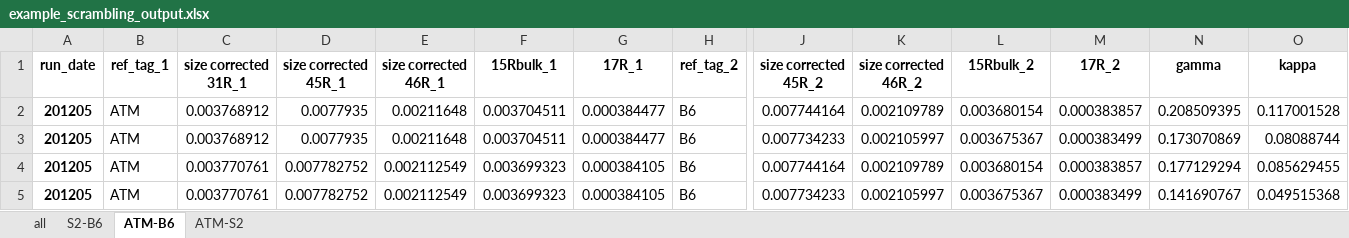
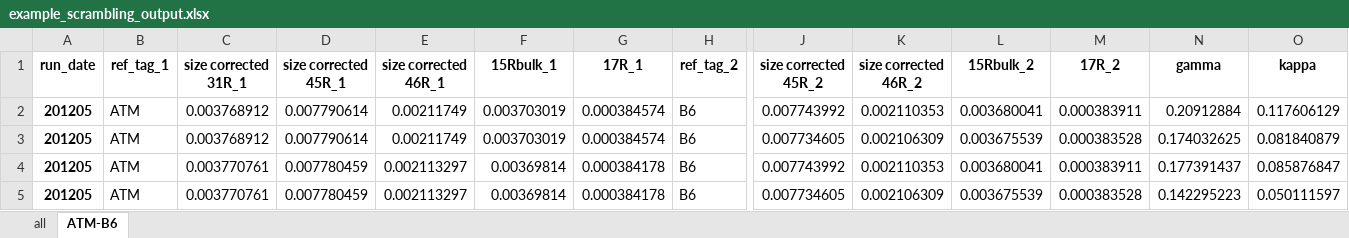
Before and after one commit to ckelly314/pyisotopomer, an Excel workbook: src/example_scrambling_output.xlsx, sheet ATM-B6, drawn as a sheet; only a part is shown, gaps mark what is left out; values as stored, in another font and other column widths than the file's, no borders; the diff covers the shown part only; the diff names each change by its address in the sheet, - before the commit and + after, or states it on an @@ line.

```diff
--- a/src/example_scrambling_output.xlsx (sheet ATM-B6)
+++ b/src/example_scrambling_output.xlsx (sheet ATM-B6)
-sheet tab: S2-B6
-sheet tab: ATM-S2
-D2:D3 (size corrected 45R_1): 0.0077935
+D2:D3 (size corrected 45R_1): 0.007790614
-E2:E3 (size corrected 46R_1): 0.00211648
+E2:E3 (size corrected 46R_1): 0.00211749
-F2:F3 (15Rbulk_1): 0.003704511
+F2:F3 (15Rbulk_1): 0.003703019
-G2:G3 (17R_1): 0.000384477
+G2:G3 (17R_1): 0.000384574
-J2 (size corrected 45R_2): 0.007744164
+J2 (size corrected 45R_2): 0.007743992
-K2 (size corrected 46R_2): 0.002109789
+K2 (size corrected 46R_2): 0.002110353
-L2 (15Rbulk_2): 0.003680154
+L2 (15Rbulk_2): 0.003680041
-M2 (17R_2): 0.000383857
+M2 (17R_2): 0.000383911
-N2 (gamma): 0.208509395
+N2 (gamma): 0.20912884
-O2 (kappa): 0.117001528
+O2 (kappa): 0.117606129
-J3 (size corrected 45R_2): 0.007734233
+J3 (size corrected 45R_2): 0.007734605
-K3 (size corrected 46R_2): 0.002105997
+K3 (size corrected 46R_2): 0.002106309
-L3 (15Rbulk_2): 0.003675367
+L3 (15Rbulk_2): 0.003675539
-M3 (17R_2): 0.000383499
+M3 (17R_2): 0.000383528
-N3 (gamma): 0.173070869
+N3 (gamma): 0.174032625
-O3 (kappa): 0.08088744
+O3 (kappa): 0.081840879
-D4:D5 (size corrected 45R_1): 0.007782752
+D4:D5 (size corrected 45R_1): 0.007780459
-E4:E5 (size corrected 46R_1): 0.002112549
+E4:E5 (size corrected 46R_1): 0.002113297
-F4:F5 (15Rbulk_1): 0.003699323
+F4:F5 (15Rbulk_1): 0.00369814
-G4:G5 (17R_1): 0.000384105
+G4:G5 (17R_1): 0.000384178
-J4 (size corrected 45R_2): 0.007744164
+J4 (size corrected 45R_2): 0.007743992
-K4 (size corrected 46R_2): 0.002109789
+K4 (size corrected 46R_2): 0.002110353
-L4 (15Rbulk_2): 0.003680154
+L4 (15Rbulk_2): 0.003680041
-M4 (17R_2): 0.000383857
+M4 (17R_2): 0.000383911
-N4 (gamma): 0.177129294
+N4 (gamma): 0.177391437
-O4 (kappa): 0.085629455
+O4 (kappa): 0.085876847
-J5 (size corrected 45R_2): 0.007734233
+J5 (size corrected 45R_2): 0.007734605
-K5 (size corrected 46R_2): 0.002105997
+K5 (size corrected 46R_2): 0.002106309
-L5 (15Rbulk_2): 0.003675367
+L5 (15Rbulk_2): 0.003675539
-M5 (17R_2): 0.000383499
+M5 (17R_2): 0.000383528
-N5 (gamma): 0.141690767
+N5 (gamma): 0.142295223
-O5 (kappa): 0.049515368
+O5 (kappa): 0.050111597
```
Also changed, not shown: 30 edited cells elsewhere in this sheet, sheet all, src/00_Python_template_v2.xlsx, 6 other files.
